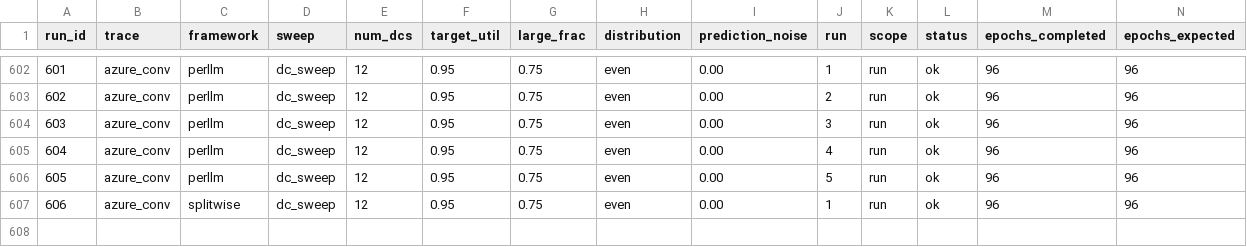
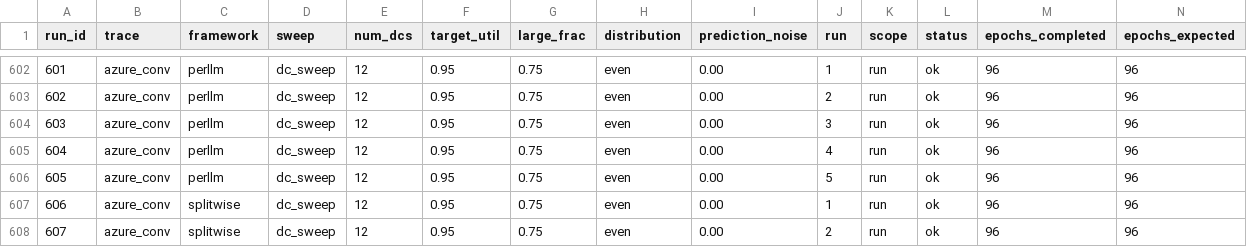
Before and after one commit to hmoore01/LLMScheduling, a CSV file: ipdps/experiment_results/LAHyper_Results_sirui-lab.csv, drawn as a sheet; only a part is shown, gaps mark what is left out; rows hold the shown columns only; the diff names each change by its address in the sheet, - before the commit and + after, or states it on an @@ line.

Commit message:
results[sirui-lab]: 2026-06-17 08:18:36

```diff
--- a/ipdps/experiment_results/LAHyper_Results_sirui-lab.csv
+++ b/ipdps/experiment_results/LAHyper_Results_sirui-lab.csv
+row 608: 607 | azure_conv | splitwise | dc_sweep | 12 | 0.95 | 0.75 | even | 0.00 | 2 | run | ok | 96 | 96
```
